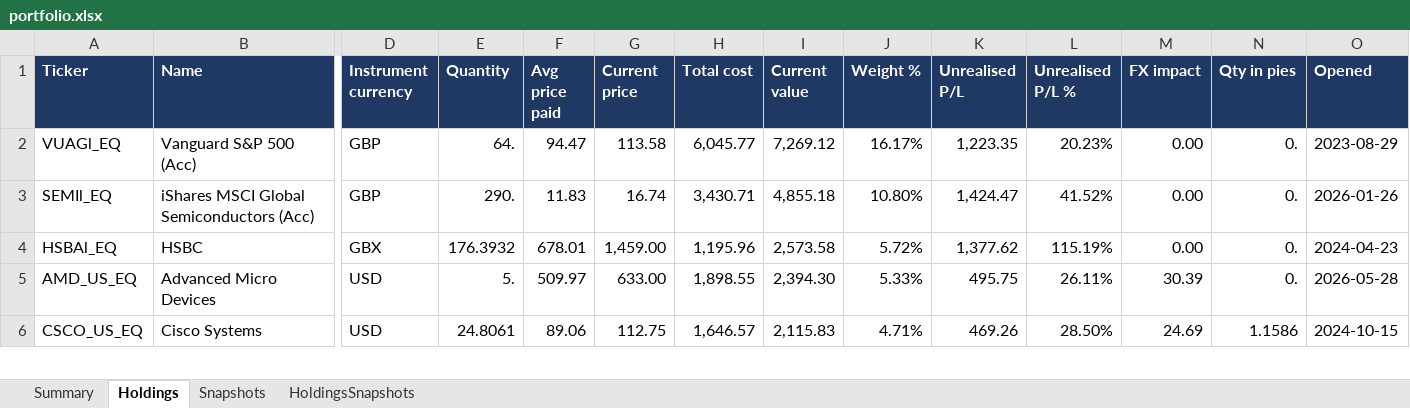
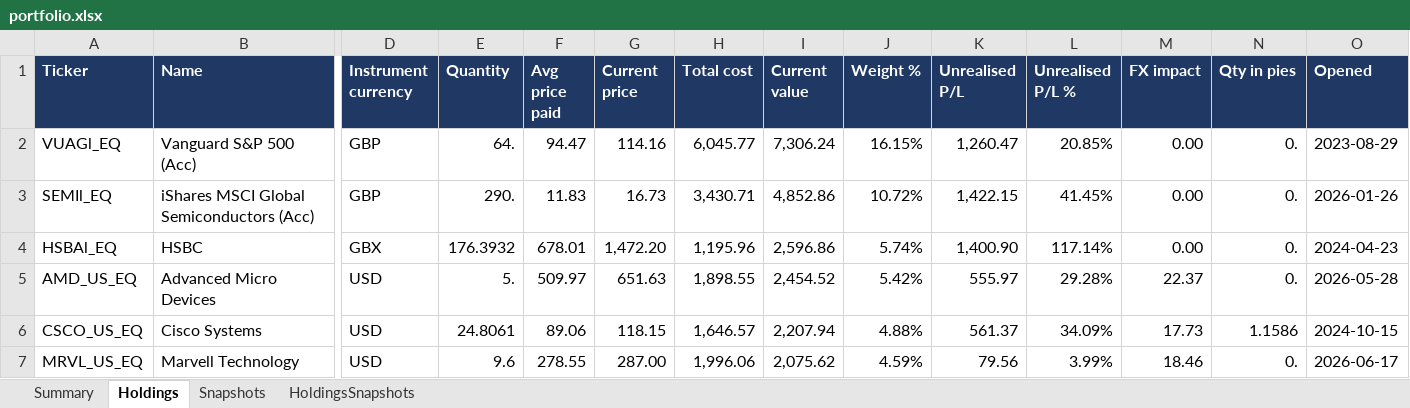
Before and after one commit to hivan04/portfolio-manager, an Excel workbook: portfolio.xlsx, sheet Holdings, drawn as a sheet; only a part is shown, gaps mark what is left out; values as stored, in another font and other column widths than the file's, no borders; rows hold the shown columns only; the diff covers the shown part only; the diff names each change by its address in the sheet, - before the commit and + after, or states it on an @@ line.

```diff
--- a/portfolio.xlsx (sheet Holdings)
+++ b/portfolio.xlsx (sheet Holdings)
-G2 (Current price): 113.58
+G2 (Current price): 114.16
-I2 (Current value): 7,269.12
+I2 (Current value): 7,306.24
-J2 (Weight %): 16.17%
+J2 (Weight %): 16.15%
-K2 (Unrealised P/L): 1,223.35
+K2 (Unrealised P/L): 1,260.47
-L2 (Unrealised P/L %): 20.23%
+L2 (Unrealised P/L %): 20.85%
-G3 (Current price): 16.74
+G3 (Current price): 16.73
-I3 (Current value): 4,855.18
+I3 (Current value): 4,852.86
-J3 (Weight %): 10.80%
+J3 (Weight %): 10.72%
-K3 (Unrealised P/L): 1,424.47
+K3 (Unrealised P/L): 1,422.15
-L3 (Unrealised P/L %): 41.52%
+L3 (Unrealised P/L %): 41.45%
-G4 (Current price): 1,459.00
+G4 (Current price): 1,472.20
-I4 (Current value): 2,573.58
+I4 (Current value): 2,596.86
-J4 (Weight %): 5.72%
+J4 (Weight %): 5.74%
-K4 (Unrealised P/L): 1,377.62
+K4 (Unrealised P/L): 1,400.90
-L4 (Unrealised P/L %): 115.19%
+L4 (Unrealised P/L %): 117.14%
-G5 (Current price): 633.00
+G5 (Current price): 651.63
-I5 (Current value): 2,394.30
+I5 (Current value): 2,454.52
-J5 (Weight %): 5.33%
+J5 (Weight %): 5.42%
-K5 (Unrealised P/L): 495.75
+K5 (Unrealised P/L): 555.97
-L5 (Unrealised P/L %): 26.11%
+L5 (Unrealised P/L %): 29.28%
-M5 (FX impact): 30.39
+M5 (FX impact): 22.37
-G6 (Current price): 112.75
+G6 (Current price): 118.15
-I6 (Current value): 2,115.83
+I6 (Current value): 2,207.94
-J6 (Weight %): 4.71%
+J6 (Weight %): 4.88%
-K6 (Unrealised P/L): 469.26
+K6 (Unrealised P/L): 561.37
-L6 (Unrealised P/L %): 28.50%
+L6 (Unrealised P/L %): 34.09%
-M6 (FX impact): 24.69
+M6 (FX impact): 17.73
+row 7: MRVL_US_EQ | Marvell Technology | USD | 9.6 | 278.55 | 287.00 | 1,996.06 | 2,075.62 | 4.59% | 79.56 | 3.99% | 18.46 | 0. | 2026-06-17
```
Also changed, not shown: 20 added rows, 21 removed rows and 251 edited cells elsewhere in this sheet, sheet HoldingsSnapshots, sheet Snapshots, sheet Summary, 2 other files.
